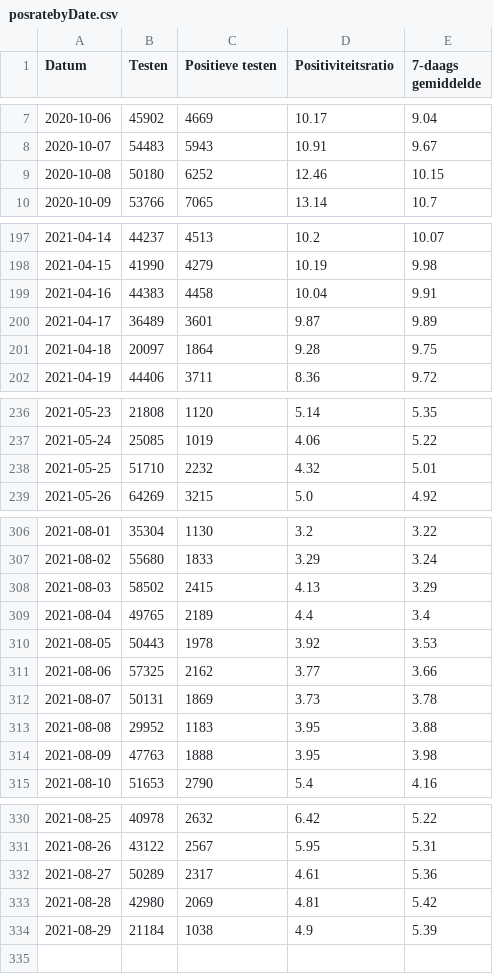
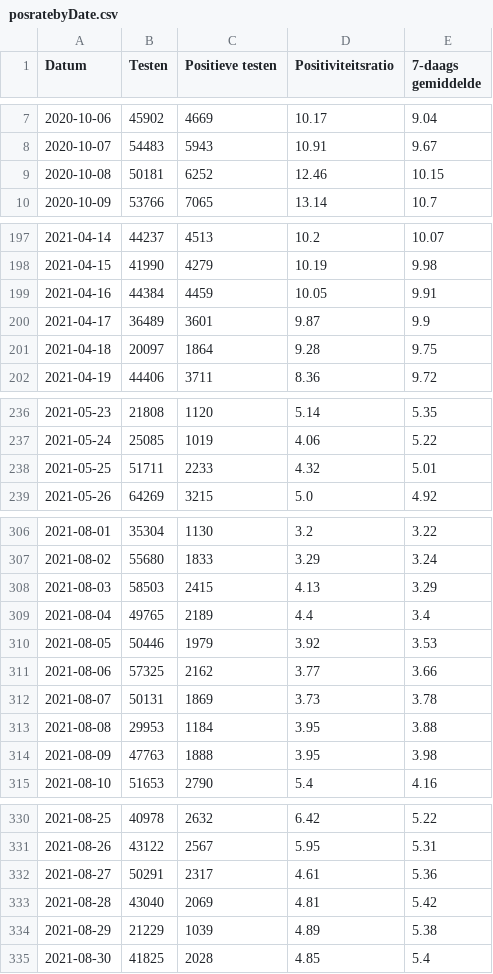
Before and after one commit to andystevensss/corona-data, a CSV file: cases/posratebyDate.csv, drawn as a sheet; only a part is shown, gaps mark what is left out; the diff covers the shown part only.

Commit message:
automatic update

```diff
--- a/cases/posratebyDate.csv
+++ b/cases/posratebyDate.csv
@@ -8,3 +8,3 @@ Datum,Testen,Positieve testen,Positiviteitsratio,7-daags gemiddelde
 2020-10-07,54483,5943,10.91,9.67
-2020-10-08,50180,6252,12.46,10.15
+2020-10-08,50181,6252,12.46,10.15
 2020-10-09,53766,7065,13.14,10.7
@@ -198,4 +198,4 @@ Datum,Testen,Positieve testen,Positiviteitsratio,7-daags gemiddelde
 2021-04-15,41990,4279,10.19,9.98
-2021-04-16,44383,4458,10.04,9.91
-2021-04-17,36489,3601,9.87,9.89
+2021-04-16,44384,4459,10.05,9.91
+2021-04-17,36489,3601,9.87,9.9
 2021-04-18,20097,1864,9.28,9.75
@@ -237,3 +237,3 @@ Datum,Testen,Positieve testen,Positiviteitsratio,7-daags gemiddelde
 2021-05-24,25085,1019,4.06,5.22
-2021-05-25,51710,2232,4.32,5.01
+2021-05-25,51711,2233,4.32,5.01
 2021-05-26,64269,3215,5.0,4.92
@@ -307,8 +307,8 @@ Datum,Testen,Positieve testen,Positiviteitsratio,7-daags gemiddelde
 2021-08-02,55680,1833,3.29,3.24
-2021-08-03,58502,2415,4.13,3.29
+2021-08-03,58503,2415,4.13,3.29
 2021-08-04,49765,2189,4.4,3.4
-2021-08-05,50443,1978,3.92,3.53
+2021-08-05,50446,1979,3.92,3.53
 2021-08-06,57325,2162,3.77,3.66
 2021-08-07,50131,1869,3.73,3.78
-2021-08-08,29952,1183,3.95,3.88
+2021-08-08,29953,1184,3.95,3.88
 2021-08-09,47763,1888,3.95,3.98
@@ -331,4 +331,5 @@ Datum,Testen,Positieve testen,Positiviteitsratio,7-daags gemiddelde
 2021-08-26,43122,2567,5.95,5.31
-2021-08-27,50289,2317,4.61,5.36
-2021-08-28,42980,2069,4.81,5.42
-2021-08-29,21184,1038,4.9,5.39
+2021-08-27,50291,2317,4.61,5.36
+2021-08-28,43040,2069,4.81,5.42
+2021-08-29,21229,1039,4.89,5.38
+2021-08-30,41825,2028,4.85,5.4
```
Also changed, not shown: 3 edited cells elsewhere in this file.
